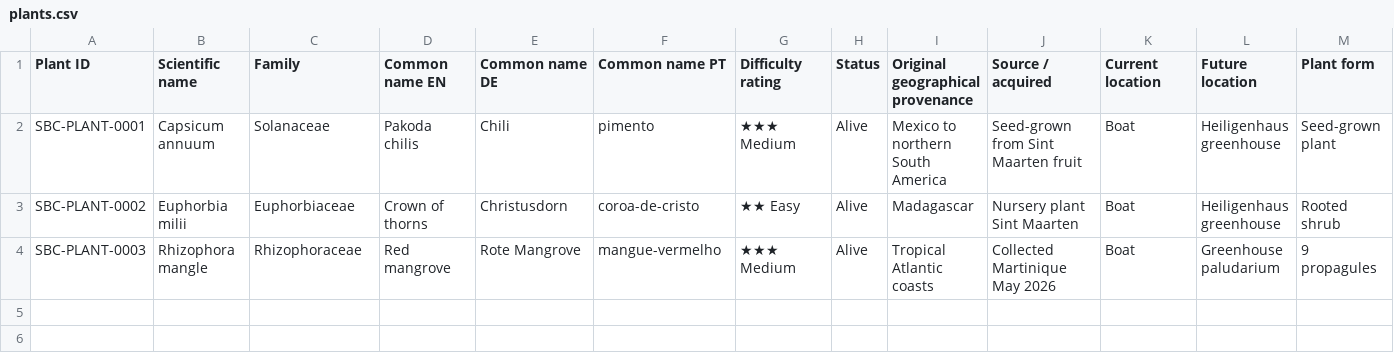
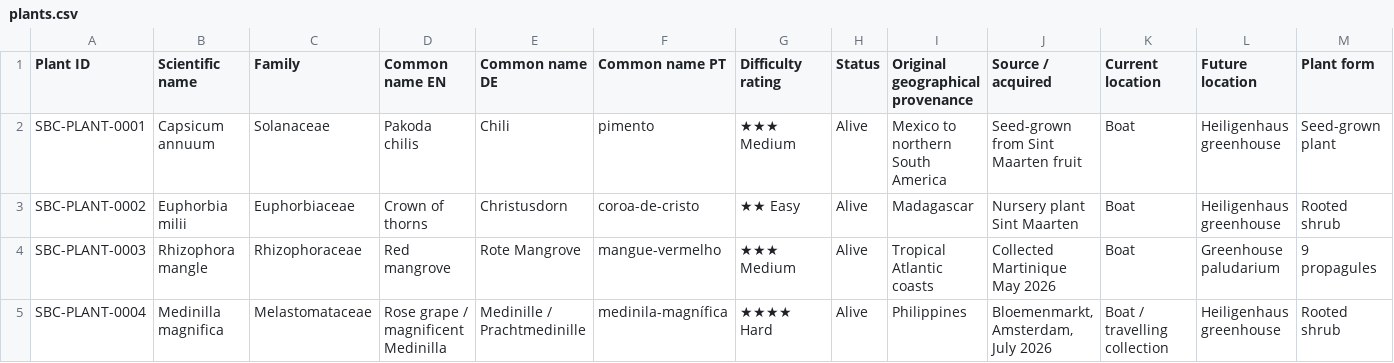
Before and after one commit to Driftwoodye/Driftwood-Garden, a CSV file: plants.csv, drawn as a sheet; only a part is shown; rows hold the shown columns only; the diff names each change by its address in the sheet, - before the commit and + after, or states it on an @@ line.

Commit message:
Move Medinilla magnifica from wishlist to plants
Now an acquired plant (purchased at Bloemenmarkt, Amsterdam, July
2026) rather than a wishlist item; added as SBC-PLANT-0004.

```diff
--- a/plants.csv
+++ b/plants.csv
+row 5: SBC-PLANT-0004 | Medinilla magnifica | Melastomataceae | Rose grape / magnificent Medinilla | Medinille / Prachtmedinille | medinila-magnífica | ★★★★ Hard | Alive | Philippines | Bloemenmarkt, Amsterdam, July 2026 | Boat / travelling collection | Heiligenhaus greenhouse | Rooted shrub
```
Also changed, not shown: wishlist.csv.
